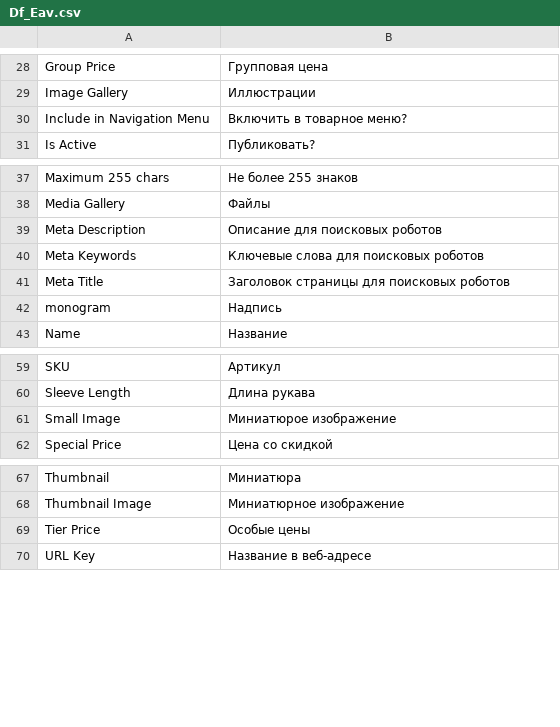
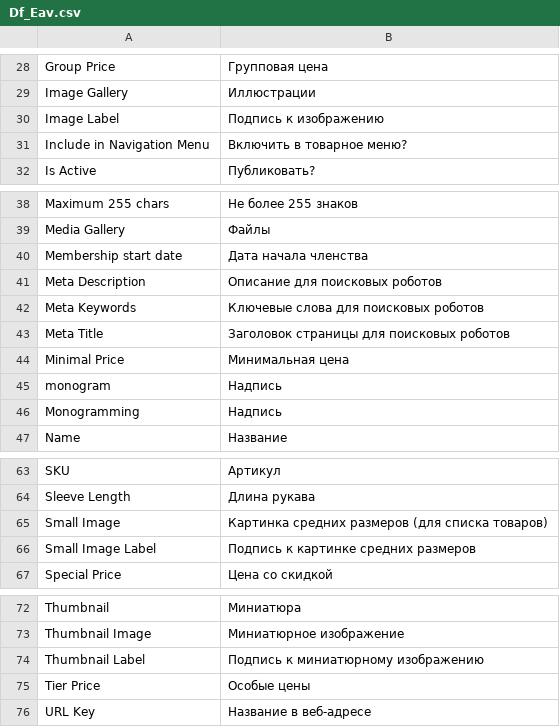
Before and after one commit to magento-russia/2, a CSV file: app/locale/ru_DF/Df_Eav.csv, drawn as a sheet; only a part is shown, gaps mark what is left out.

```diff
--- a/app/locale/ru_DF/Df_Eav.csv
+++ b/app/locale/ru_DF/Df_Eav.csv
@@ -29,2 +29,3 @@
 "Image Gallery","Иллюстрации"
+"Image Label","Подпись к изображению"
 "Include in Navigation Menu","Включить в товарное меню?"
@@ -38,2 +39,3 @@
 "Media Gallery","Файлы"
+"Membership start date","Дата начала членства"
 "Meta Description","Описание для поисковых роботов"
@@ -41,3 +43,5 @@
 "Meta Title","Заголовок страницы для поисковых роботов"
+"Minimal Price","Минимальная цена"
 "monogram","Надпись"
+"Monogramming","Надпись"
 "Name","Название"
@@ -60,3 +64,4 @@
 "Sleeve Length","Длина рукава"
-"Small Image","Миниатюрое изображение"
+"Small Image","Картинка средних размеров (для списка товаров)"
+"Small Image Label","Подпись к картинке средних размеров"
 "Special Price","Цена со скидкой"
@@ -68,2 +73,3 @@
 "Thumbnail Image","Миниатюрное изображение"
+"Thumbnail Label","Подпись к миниатюрному изображению"
 "Tier Price","Особые цены"
```
Also changed, not shown: app/locale/ru_DF/Mage_Catalog.csv.
